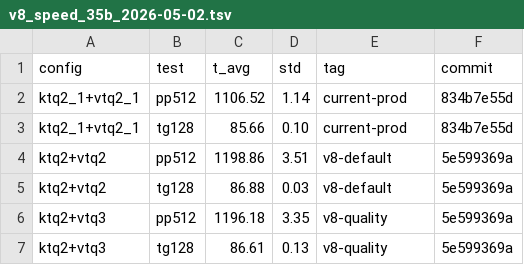
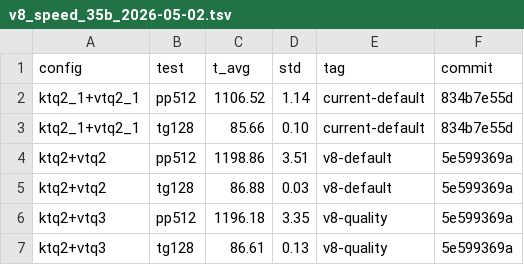
Before and after one commit to LL4nc33/llama-tq, a TSV file: bench/results/v8_speed_35b_2026-05-02.tsv, drawn as a sheet.

```diff
--- a/bench/results/v8_speed_35b_2026-05-02.tsv
+++ b/bench/results/v8_speed_35b_2026-05-02.tsv
@@ -1,4 +1,4 @@
 config	test	t_avg	std	tag	commit
-ktq2_1+vtq2_1	pp512	1106.52	1.14	current-prod	834b7e55d
-ktq2_1+vtq2_1	tg128	85.66	0.10	current-prod	834b7e55d
+ktq2_1+vtq2_1	pp512	1106.52	1.14	current-default	834b7e55d
+ktq2_1+vtq2_1	tg128	85.66	0.10	current-default	834b7e55d
 ktq2+vtq2	pp512	1198.86	3.51	v8-default	5e599369a
```
Also changed, not shown: bench/plots/benchmarks.csv, bench/results/v8_gate_35b_2026-05-02.tsv, 26 other files.
